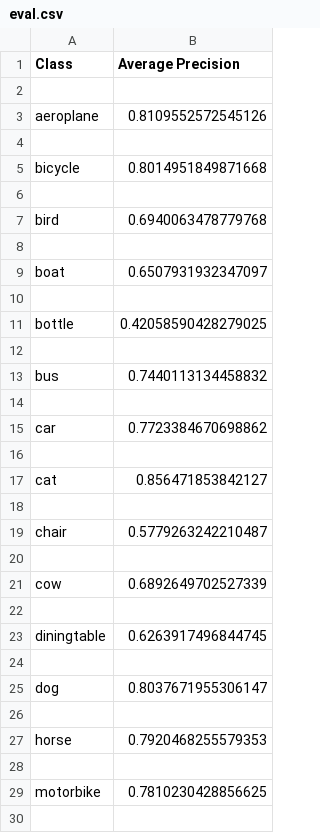
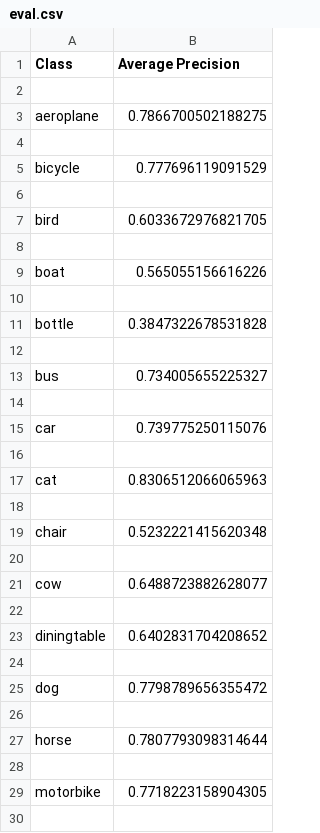
Before and after one commit to chansoopark98/Tensorflow-Keras-Object-Detection, a CSV file: eval.csv, drawn as a sheet; only a part is shown; the diff covers the shown part only.

```diff
--- a/eval.csv
+++ b/eval.csv
@@ -2,29 +2,29 @@ Class,Average Precision
 
-aeroplane,0.8109552572545126
+aeroplane,0.7866700502188275
 
-bicycle,0.8014951849871668
+bicycle,0.777696119091529
 
-bird,0.6940063478779768
+bird,0.6033672976821705
 
-boat,0.6507931932347097
+boat,0.565055156616226
 
-bottle,0.42058590428279025
+bottle,0.3847322678531828
 
-bus,0.7440113134458832
+bus,0.734005655225327
 
-car,0.7723384670698862
+car,0.739775250115076
 
-cat,0.856471853842127
+cat,0.8306512066065963
 
-chair,0.5779263242210487
+chair,0.5232221415620348
 
-cow,0.6892649702527339
+cow,0.6488723882628077
 
-diningtable,0.6263917496844745
+diningtable,0.6402831704208652
 
-dog,0.8037671955306147
+dog,0.7798789656355472
 
-horse,0.7920468255579353
+horse,0.7807793098314644
 
-motorbike,0.7810230428856625
+motorbike,0.7718223158904305
 
```
Also changed, not shown: 6 edited cells elsewhere in this file, 4 other files.
